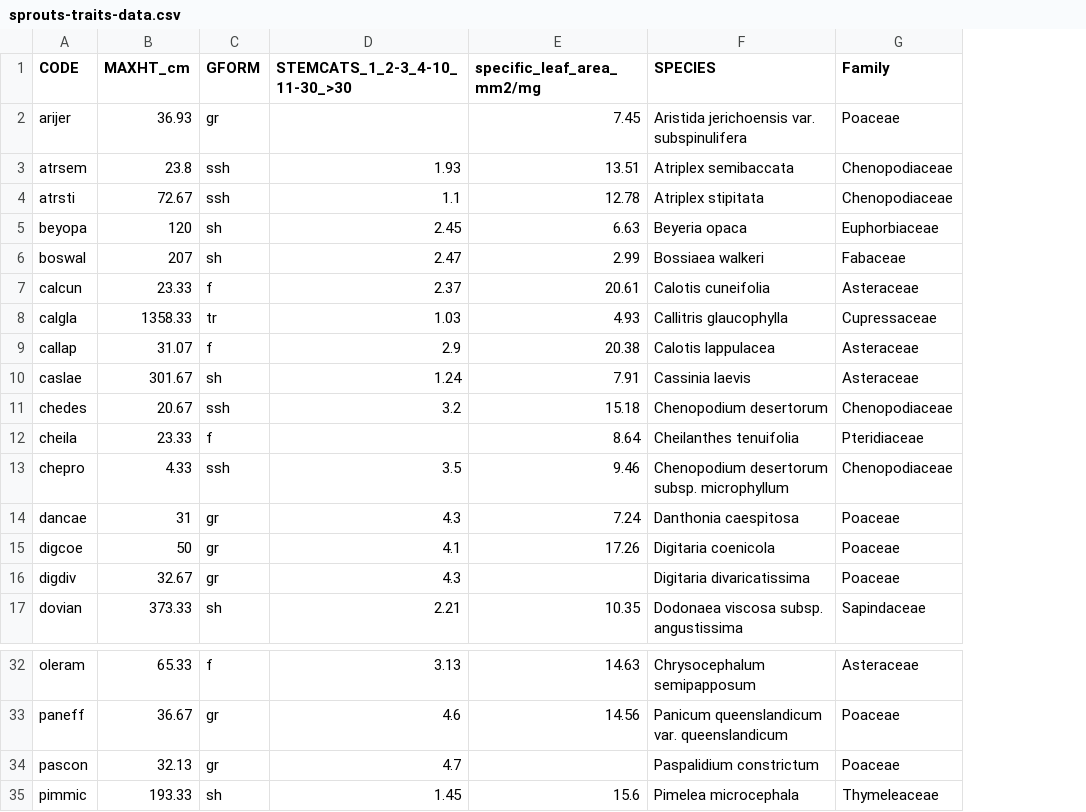
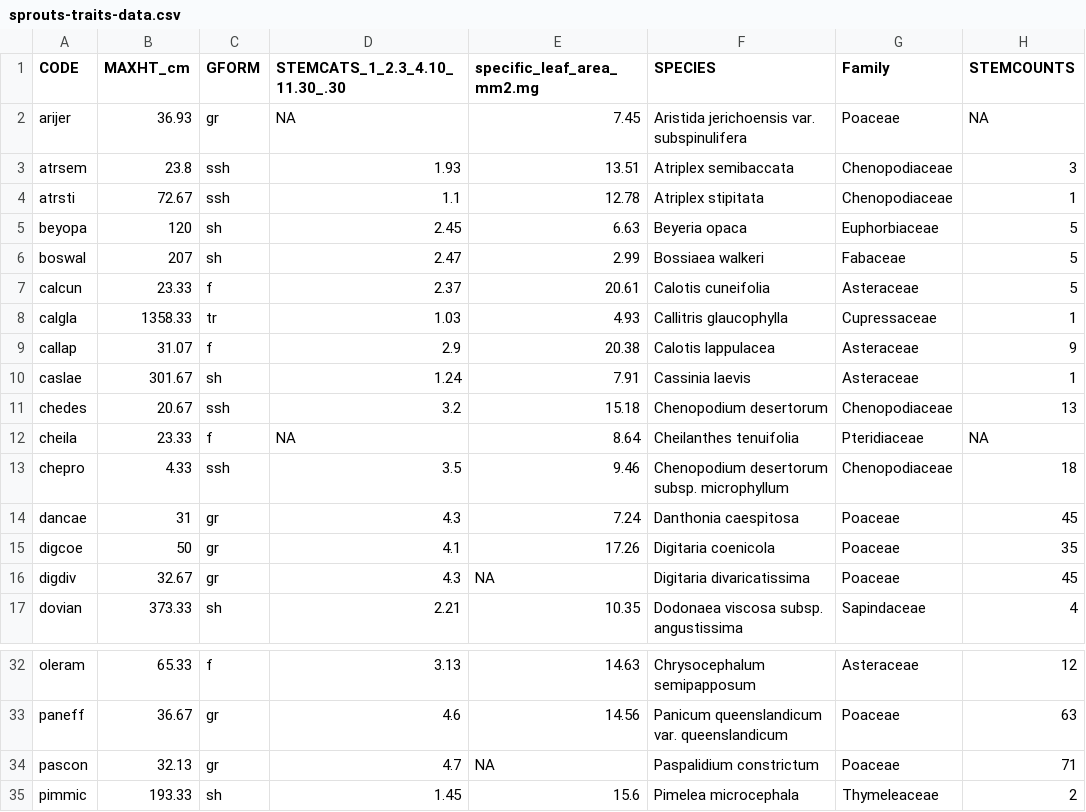
Before and after one commit to jdyen/buds, a CSV file: data/sprouts-traits-data.csv, drawn as a sheet; only a part is shown, gaps mark what is left out; the diff names each change by its address in the sheet, - before the commit and + after, or states it on an @@ line.

Commit message:
convert stem categories to counts

```diff
--- a/data/sprouts-traits-data.csv
+++ b/data/sprouts-traits-data.csv
+column H (STEMCOUNTS), rows 2-17: NA | 3 | 1 | 5 | 5 | 5 | 1 | 9 | 1 | 13 | NA | 18 | 45 | 35 | 45 | 4; rows 32-35: 12 | 63 | 71 | 2
-D1: STEMCATS_1_2-3_4-10_11-30_>30
+D1: STEMCATS_1_2.3_4.10_11.30_.30
-E1: specific_leaf_area_mm2/mg
+E1: specific_leaf_area_mm2.mg
-D2 (STEMCATS_1_2.3_4.10_11.30_.30): (empty)
+D2 (STEMCATS_1_2.3_4.10_11.30_.30): NA
-D12 (STEMCATS_1_2.3_4.10_11.30_.30): (empty)
+D12 (STEMCATS_1_2.3_4.10_11.30_.30): NA
-E16 (specific_leaf_area_mm2.mg): (empty)
+E16 (specific_leaf_area_mm2.mg): NA
-E34 (specific_leaf_area_mm2.mg): (empty)
+E34 (specific_leaf_area_mm2.mg): NA
```
